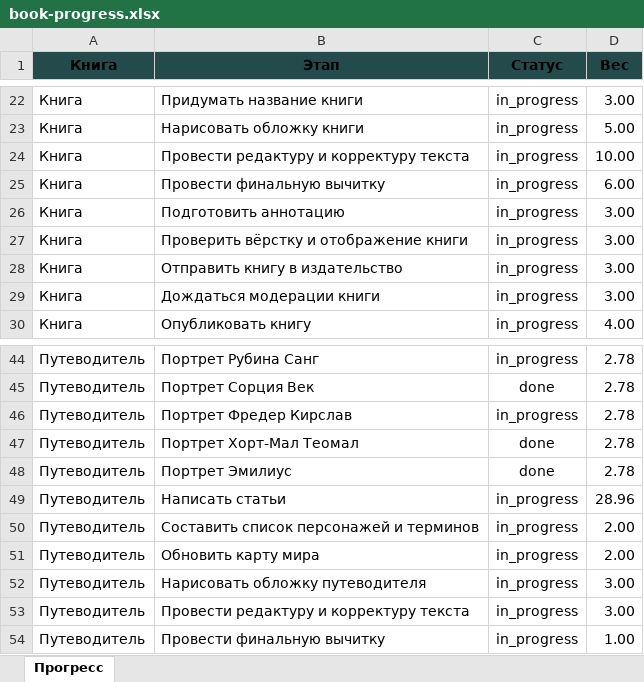
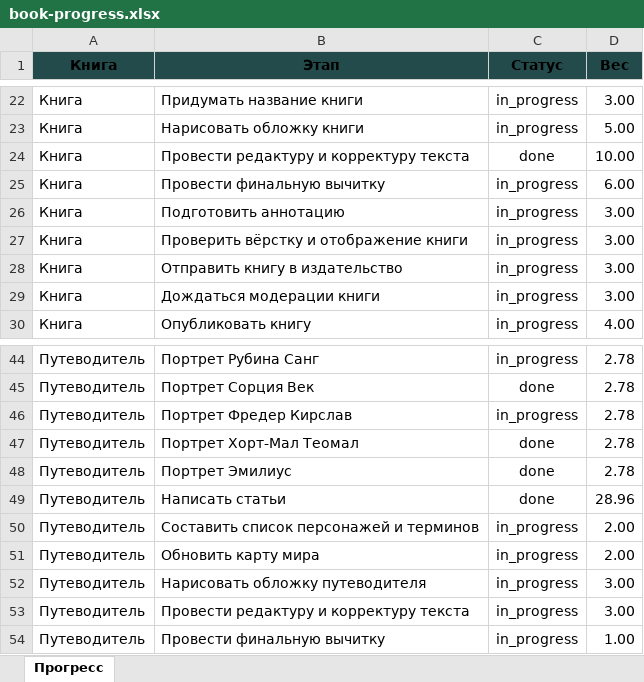
Before and after one commit to adrian-regem/The-Chronicles-of-Tranquil, an Excel workbook: assets/data/book-progress.xlsx, sheet Прогресс, drawn as a sheet; only a part is shown, gaps mark what is left out; values as stored, in another font and other column widths than the file's, no borders; conditional formats not drawn; the diff names each change by its address in the sheet, - before the commit and + after, or states it on an @@ line.

Commit message:
Add files via upload

```diff
--- a/assets/data/book-progress.xlsx (sheet Прогресс)
+++ b/assets/data/book-progress.xlsx (sheet Прогресс)
-C24 (Статус): in_progress
+C24 (Статус): done
-C49 (Статус): in_progress
+C49 (Статус): done
```
